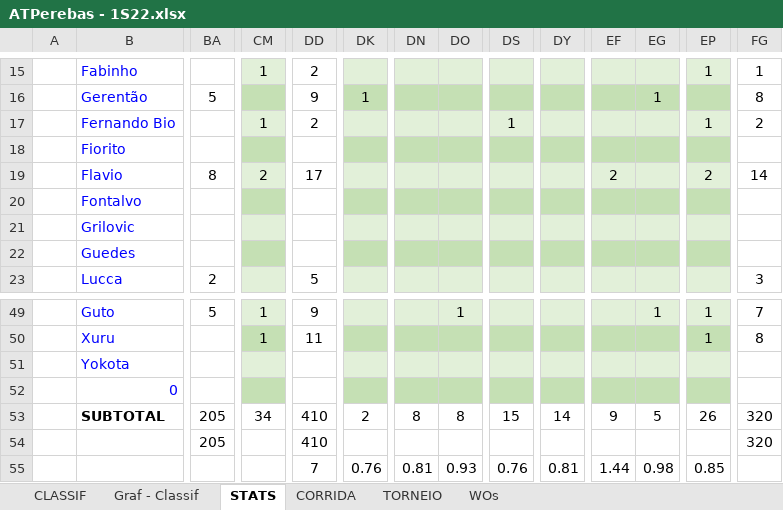
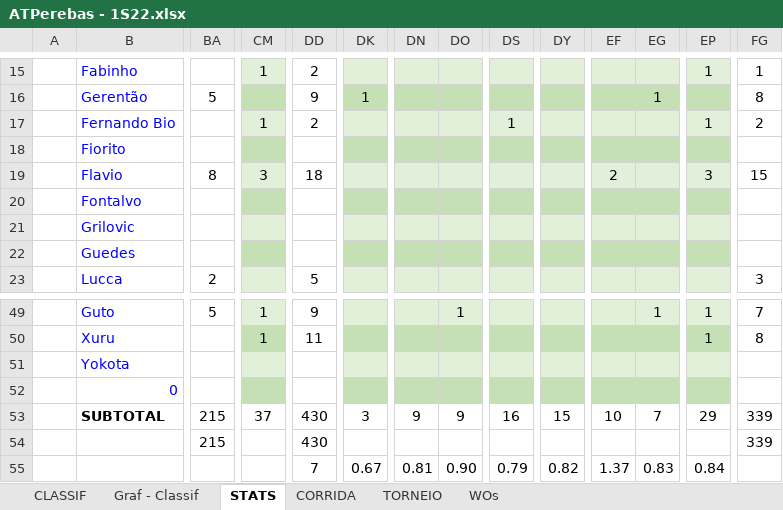
Before and after one commit to juanper/ATPerebas, an Excel workbook: 2022/semestre_1/ATPerebas - 1S22.xlsx, sheet STATS, drawn as a sheet; only a part is shown, gaps mark what is left out; values as stored, in another font and other column widths than the file's, no borders; charts and pictures not drawn; removed rows and columns are numbered as before the commit, all else as after; rows hold the shown columns only; the diff covers the shown part only; the diff names each change by its address in the sheet, - before the commit and + after, or states it on an @@ line.

```diff
--- a/2022/semestre_1/ATPerebas - 1S22.xlsx (sheet STATS)
+++ b/2022/semestre_1/ATPerebas - 1S22.xlsx (sheet STATS)
-CM19: 2
+CM19: 3
-DD19: 17
+DD19: 18
-EP19: 2
+EP19: 3
-FG19: 14
+FG19: 15
-BA53: 205
+BA53: 215
-CM53: 34
+CM53: 37
-DD53: 410
+DD53: 430
-DK53: 2
+DK53: 3
-DN53: 8
+DN53: 9
-DO53: 8
+DO53: 9
-DS53: 15
+DS53: 16
-DY53: 14
+DY53: 15
-EF53: 9
+EF53: 10
-EG53: 5
+EG53: 7
-EP53: 26
+EP53: 29
-FG53: 320
+FG53: 339
-row 54:  |  | 205 |  | 410 |  |  |  |  |  |  |  |  | 320
-row 55:  |  |  |  | 7 | 0.76 | 0.81 | 0.93 | 0.76 | 0.81 | 1.44 | 0.98 | 0.85
+row 54:  |  | 215 |  | 430 |  |  |  |  |  |  |  |  | 339
+row 55:  |  |  |  | 7 | 0.67 | 0.81 | 0.90 | 0.79 | 0.82 | 1.37 | 0.83 | 0.84
```
Also changed, not shown: 139 edited cells elsewhere in this sheet, sheet CORRIDA, sheet CLASSIF, sheet WOs, hidden cells, charts or pictures, 10 other files.
